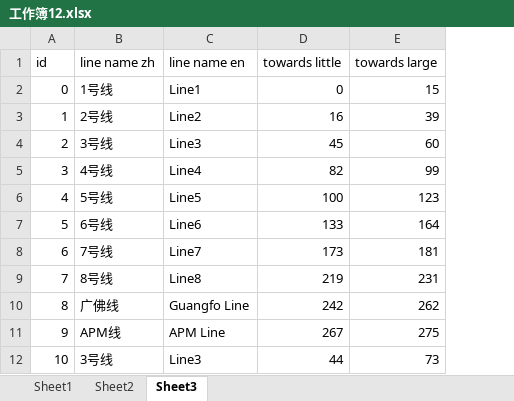
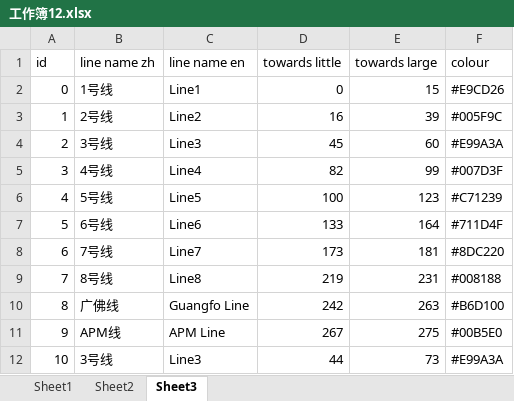
Before and after one commit to fishegg/untitled2, an Excel workbook: 工作簿12.xlsx, sheet Sheet3, drawn as a sheet; values as stored, in another font and other column widths than the file's, no borders; the diff names each change by its address in the sheet, - before the commit and + after, or states it on an @@ line.

Commit message:
Add files via upload

```diff
--- a/工作簿12.xlsx (sheet Sheet3)
+++ b/工作簿12.xlsx (sheet Sheet3)
+column F (colour), rows 2-12: #E9CD26 | #005F9C | #E99A3A | #007D3F | #C71239 | #711D4F | #8DC220 | #008188 | #B6D100 | #00B5E0 | #E99A3A
-E10 (towards large): 262
+E10 (towards large): 263
```
